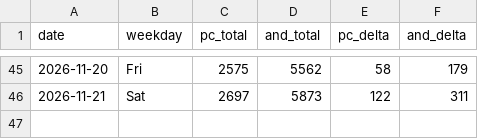
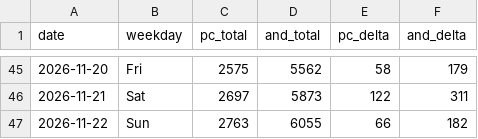
Before and after one commit to allday-lib/wm-dist, a CSV file: stats/counter-log.csv, drawn as a sheet; only a part is shown, gaps mark what is left out.

```diff
--- a/stats/counter-log.csv
+++ b/stats/counter-log.csv
@@ -46 +46,2 @@ date,weekday,pc_total,and_total,pc_delta,and_delta
 2026-11-21,Sat,2697,5873,122,311
+2026-11-22,Sun,2763,6055,66,182
```
